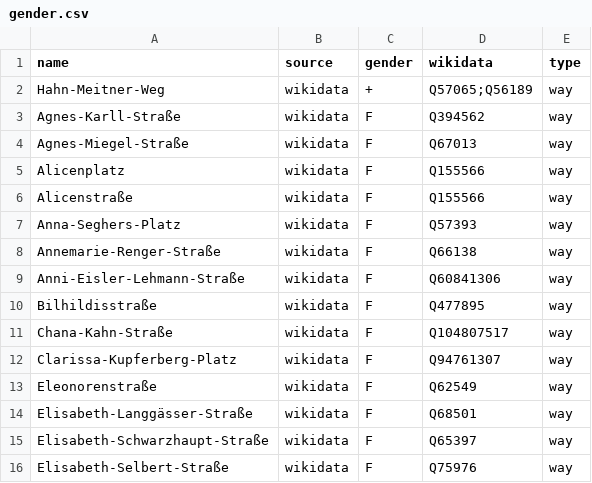
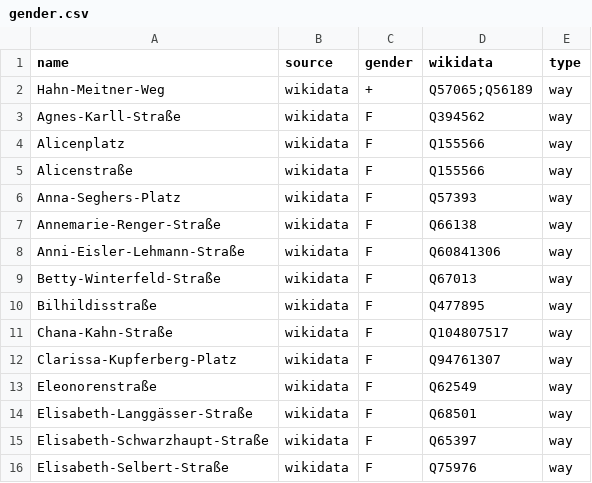
Before and after one commit to EqualStreetNames/equalstreetnames-mainz, a CSV file: data/gender.csv, drawn as a sheet; only a part is shown; removed rows and columns are numbered as before the commit, all else as after; the diff names each change by its address in the sheet, - before the commit and + after, or states it on an @@ line.

```diff
--- a/data/gender.csv
+++ b/data/gender.csv
-row 4: Agnes-Miegel-Straße | wikidata | F | Q67013 | way
+row 9: Betty-Winterfeld-Straße | wikidata | F | Q67013 | way
```
Also changed, not shown: data/other.csv, 2 other files.
